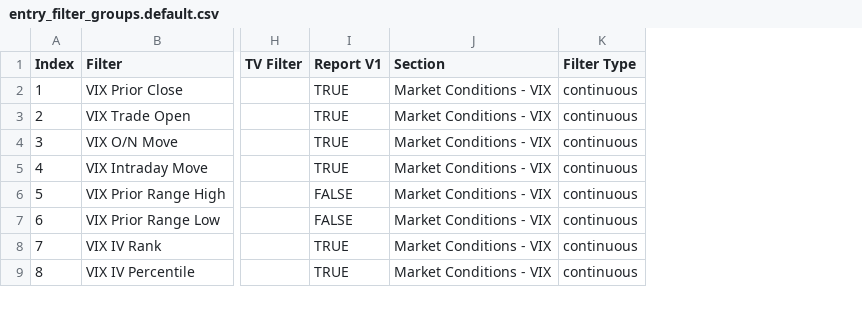
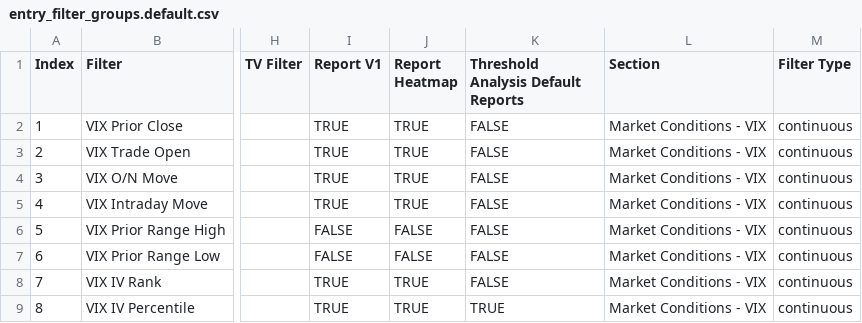
Before and after one commit to goodorigamiman/alex-tradeblocks-skills, a CSV file: _shared/entry_filter_groups.default.csv, drawn as a sheet; only a part is shown, gaps mark what is left out; the diff names each change by its address in the sheet, - before the commit and + after, or states it on an @@ line.

```diff
--- a/_shared/entry_filter_groups.default.csv
+++ b/_shared/entry_filter_groups.default.csv
+column J (Report Heatmap), rows 2-9: TRUE | TRUE | TRUE | TRUE | FALSE | FALSE | TRUE | TRUE
+column K, rows 1-9: Threshold Analysis Default Reports | FALSE | FALSE | FALSE | FALSE | FALSE | FALSE | FALSE | TRUE
```
Also changed, not shown: 27 other files.
